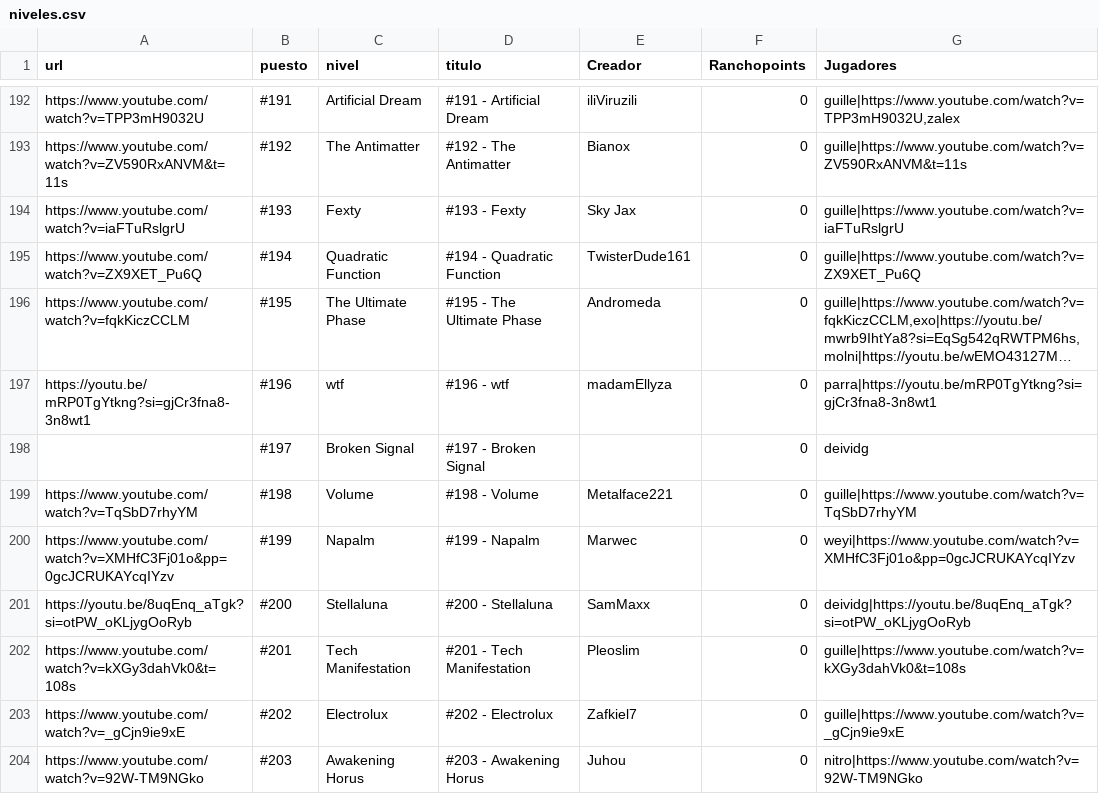
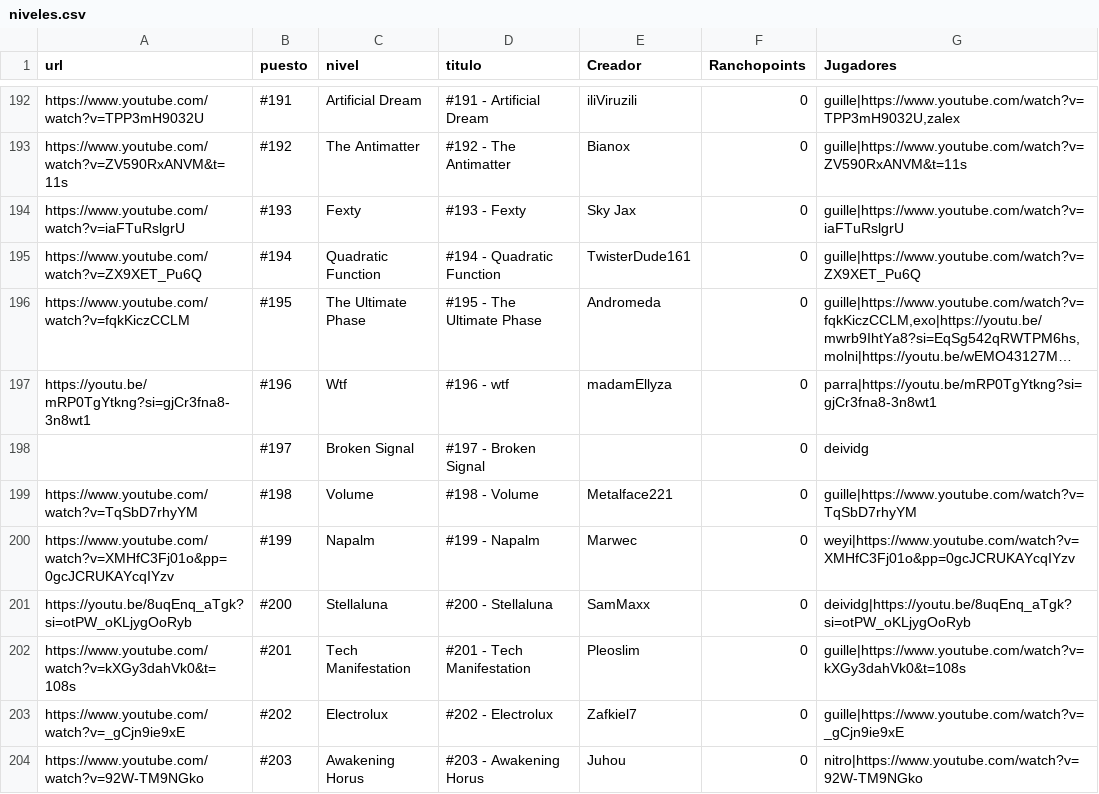
Before and after one commit to Albertorubiogarcia/rancholist, a CSV file: niveles.csv, drawn as a sheet; only a part is shown, gaps mark what is left out; long unchanged cells end in …; the diff names each change by its address in the sheet, - before the commit and + after, or states it on an @@ line.

Commit message:
Update niveles.csv

```diff
--- a/niveles.csv
+++ b/niveles.csv
-C197 (nivel): wtf
+C197 (nivel): Wtf
```
